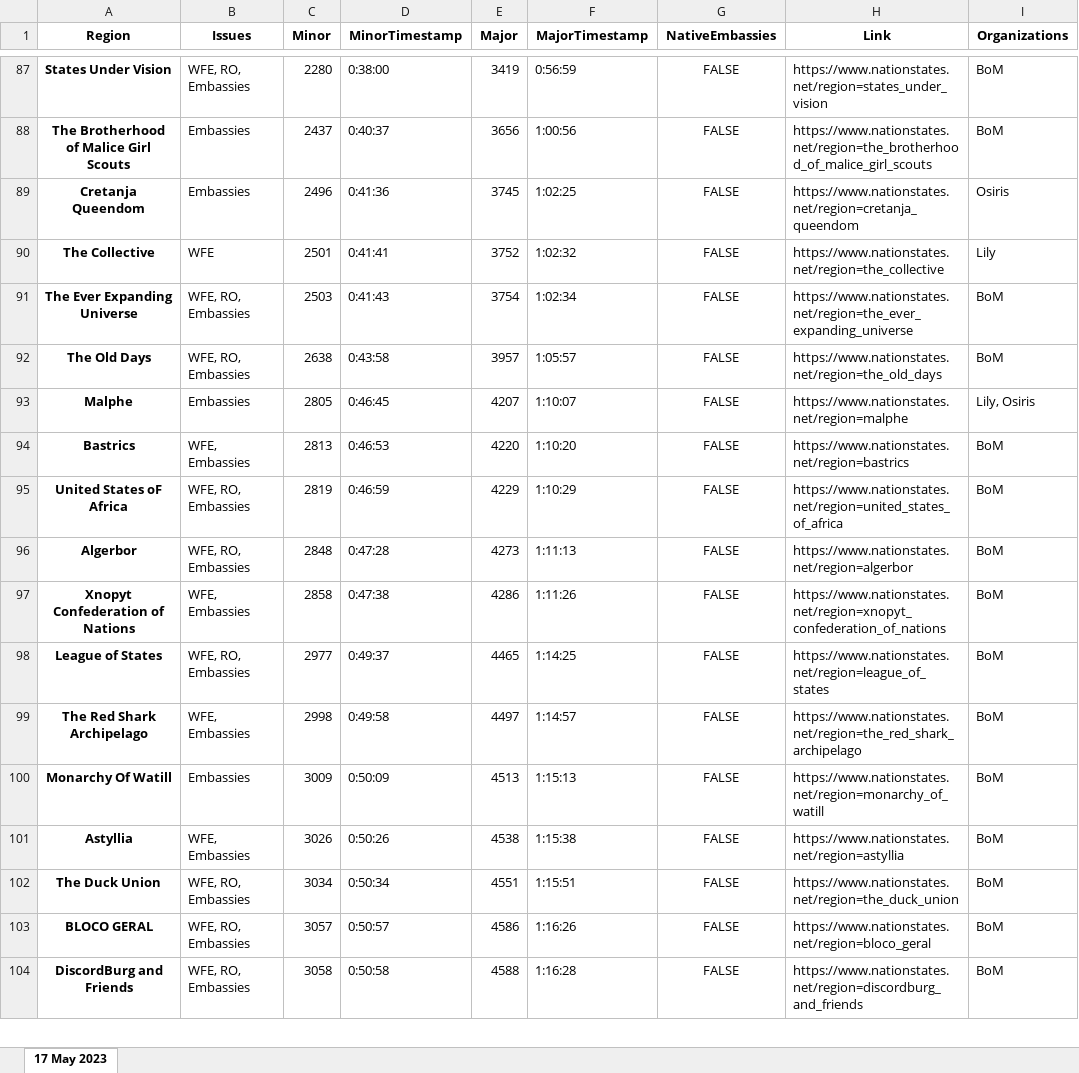
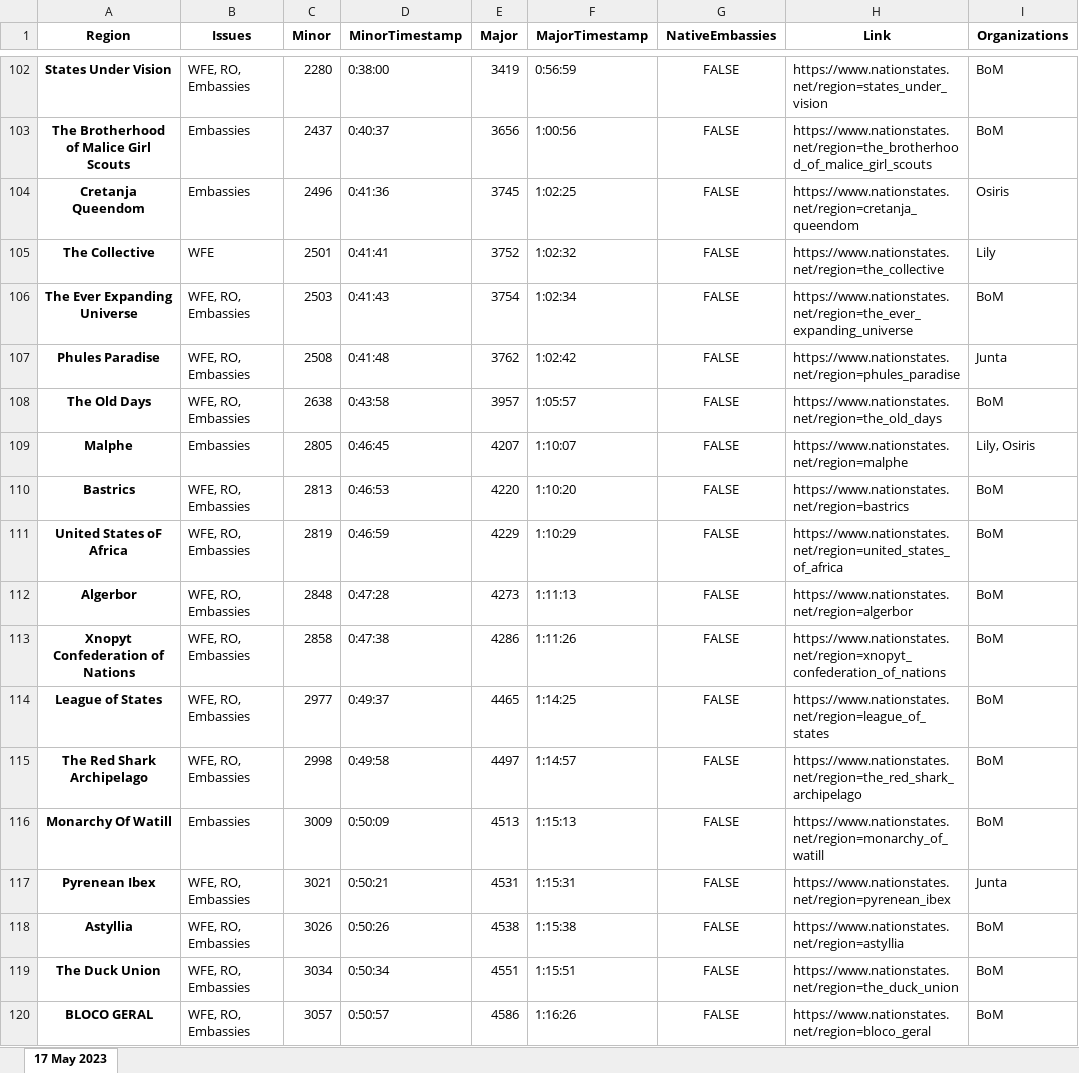
Before and after one commit to esfalsa/puree, an Excel workbook: data/detags.xlsx, sheet 17 May 2023, drawn as a sheet; only a part is shown, gaps mark what is left out; the shorter side is filled out with more unchanged rows; values as stored, in another font and other column widths than the file's, no borders; addresses are those after the commit; the diff covers the shown part only; the diff names each change by its address in the sheet, - before the commit and + after, or states it on an @@ line.

Commit message:
Flag JUNTA tags

```diff
--- a/data/detags.xlsx (sheet 17 May 2023)
+++ b/data/detags.xlsx (sheet 17 May 2023)
+row 107: Phules Paradise | WFE, RO, Embassies | 2508 | 0:41:48 | 3762 | 1:02:42 | FALSE | https://www.nationstates.net/region=phules_paradise | Junta
-B110 (Issues): WFE, Embassies
+B110 (Issues): WFE, RO, Embassies
-B113 (Issues): WFE, Embassies
+B113 (Issues): WFE, RO, Embassies
-B115 (Issues): WFE, Embassies
+B115 (Issues): WFE, RO, Embassies
+row 117: Pyrenean Ibex | WFE, RO, Embassies | 3021 | 0:50:21 | 4531 | 1:15:31 | FALSE | https://www.nationstates.net/region=pyrenean_ibex | Junta
-B118 (Issues): WFE, Embassies
+B118 (Issues): WFE, RO, Embassies
```
Also changed, not shown: 20 added rows and 17 edited cells elsewhere in this sheet, data/practice_detags.xlsx, 5 other files.
